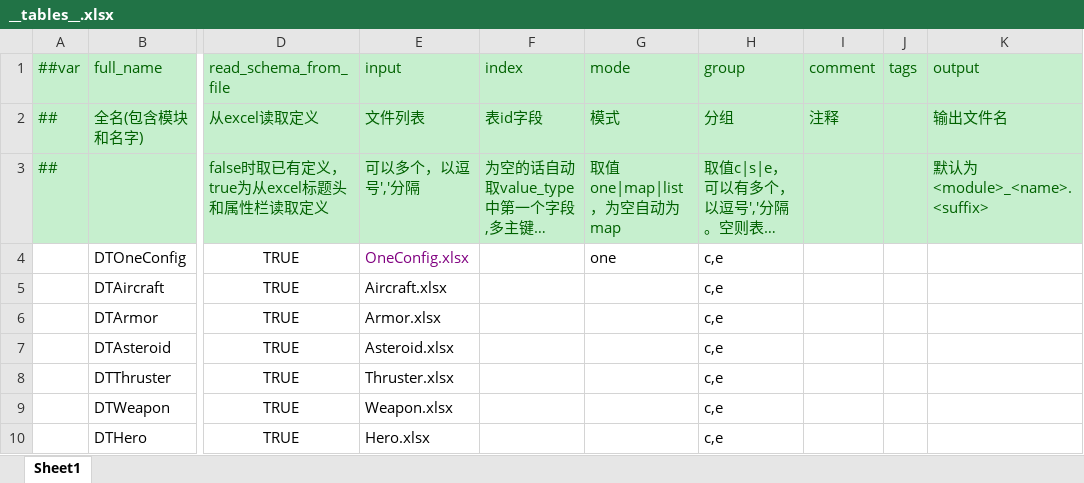
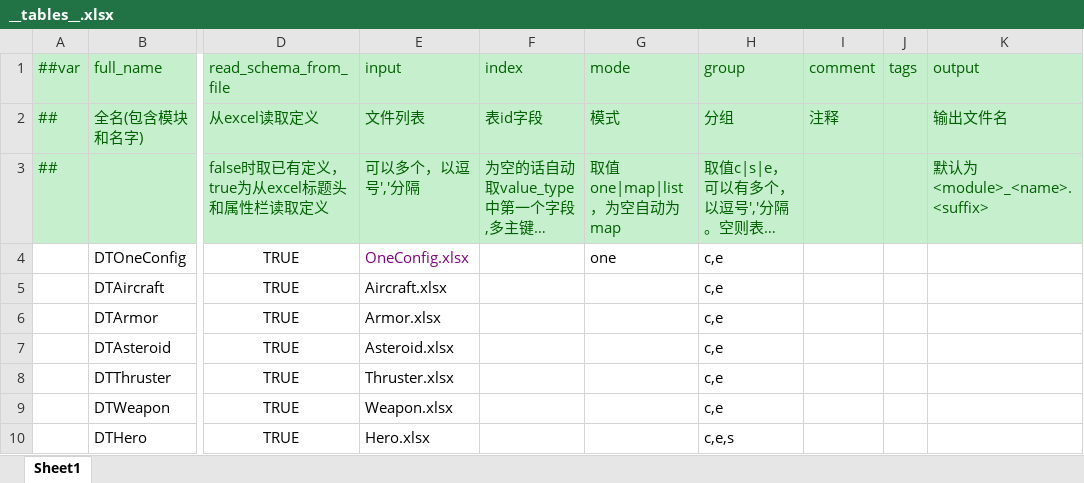
Before and after one commit to Gasskin/GameDevelopmentKit, an Excel workbook: Design/Excel/GameHot/Datas/__tables__.xlsx, sheet Sheet1, drawn as a sheet; only a part is shown, gaps mark what is left out; long unchanged cells end in …; values as stored, in another font and other column widths than the file's, no borders; the diff names each change by its address in the sheet, - before the commit and + after, or states it on an @@ line.

```diff
--- a/Design/Excel/GameHot/Datas/__tables__.xlsx (sheet Sheet1)
+++ b/Design/Excel/GameHot/Datas/__tables__.xlsx (sheet Sheet1)
-H10 (group): c,e
+H10 (group): c,e,s
```
Also changed, not shown: 17 other files.
